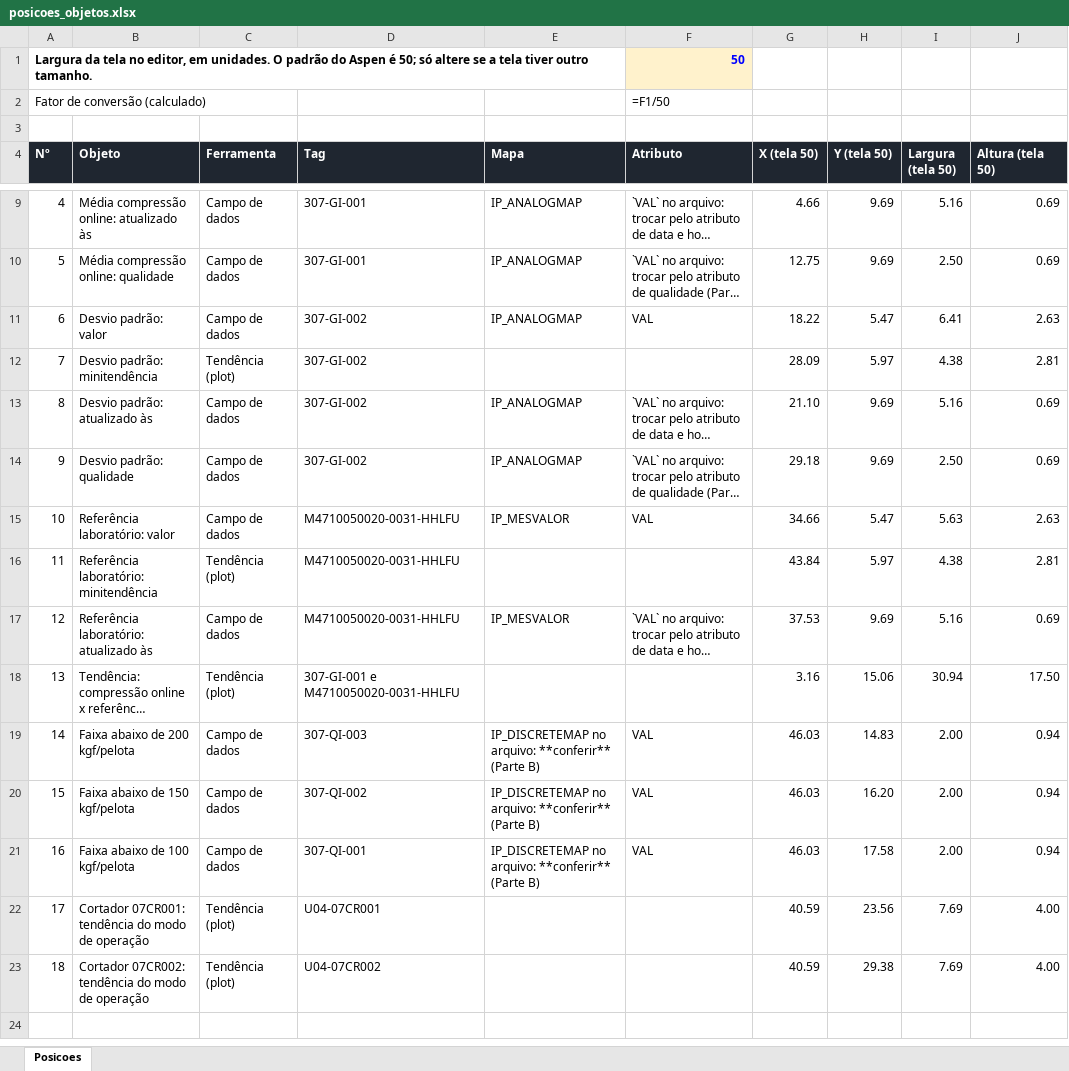
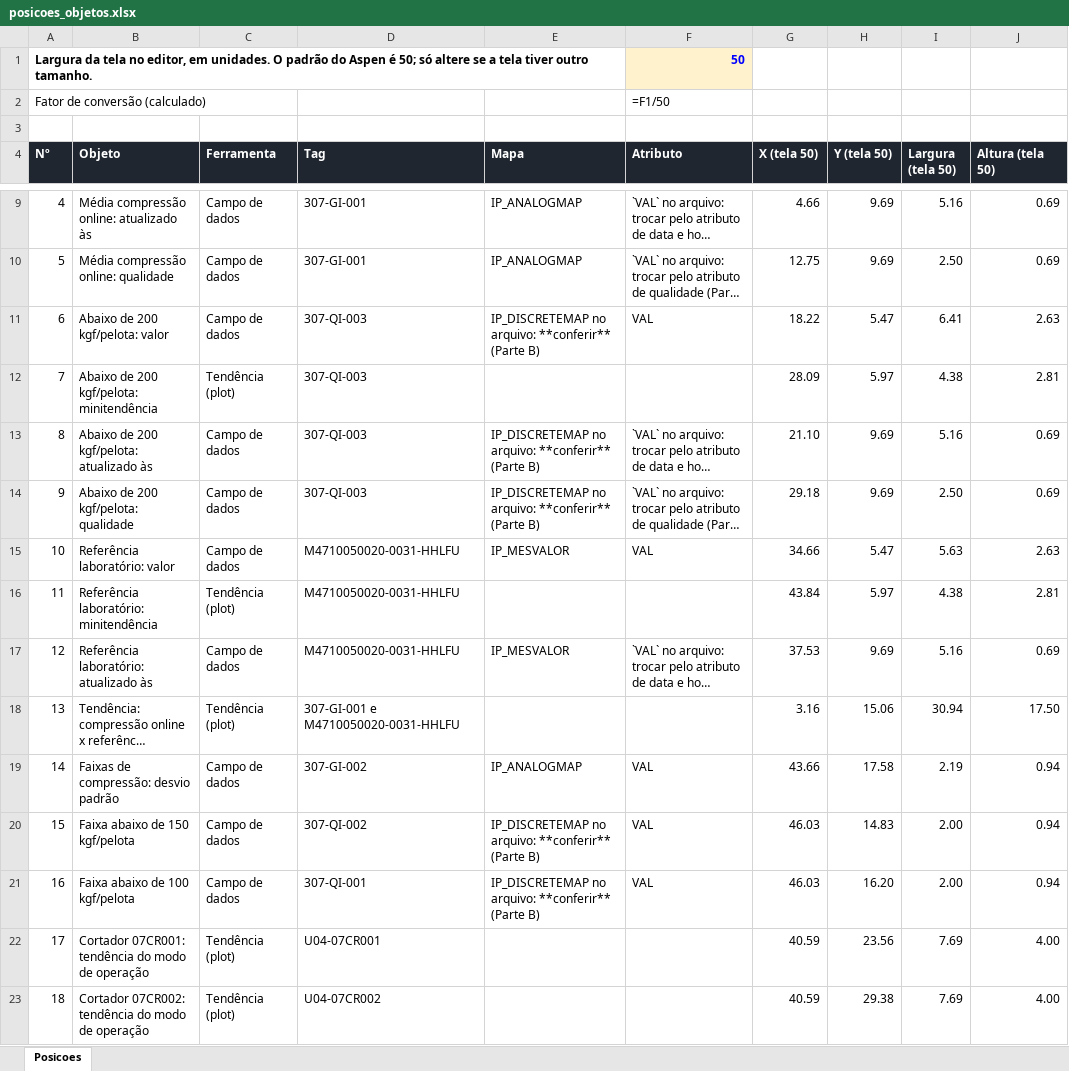
Before and after one commit to forl-felipe/lab-analise-mes, an Excel workbook: entregaveis/03_aspen/posicoes_objetos.xlsx, sheet Posicoes, drawn as a sheet; only a part is shown, gaps mark what is left out; long unchanged cells end in …; values as stored, in another font and other column widths than the file's, no borders; formulas without a stored value are shown as written; the diff names each change by its address in the sheet, - before the commit and + after, or states it on an @@ line.

```diff
--- a/entregaveis/03_aspen/posicoes_objetos.xlsx (sheet Posicoes)
+++ b/entregaveis/03_aspen/posicoes_objetos.xlsx (sheet Posicoes)
-B11 (Objeto): Desvio padrão: valor
+B11 (Objeto): Abaixo de 200 kgf/pelota: valor
-D11:D14 (Tag): 307-GI-002
+D11:D14 (Tag): 307-QI-003
-E11 (Mapa): IP_ANALOGMAP
+E11 (Mapa): IP_DISCRETEMAP no arquivo: **conferir** (Parte B)
-B12 (Objeto): Desvio padrão: minitendência
+B12 (Objeto): Abaixo de 200 kgf/pelota: minitendência
-B13 (Objeto): Desvio padrão: atualizado às
+B13 (Objeto): Abaixo de 200 kgf/pelota: atualizado às
-E13:E14 (Mapa): IP_ANALOGMAP
+E13:E14 (Mapa): IP_DISCRETEMAP no arquivo: **conferir** (Parte B)
-B14 (Objeto): Desvio padrão: qualidade
+B14 (Objeto): Abaixo de 200 kgf/pelota: qualidade
-B19 (Objeto): Faixa abaixo de 200 kgf/pelota
+B19 (Objeto): Faixas de compressão: desvio padrão
-D19 (Tag): 307-QI-003
+D19 (Tag): 307-GI-002
-E19 (Mapa): IP_DISCRETEMAP no arquivo: **conferir** (Parte B)
+E19 (Mapa): IP_ANALOGMAP
-G19 (X (tela 50)): 46.03
+G19 (X (tela 50)): 43.66
-H19 (Y (tela 50)): 14.83
+H19 (Y (tela 50)): 17.58
-I19 (Largura (tela 50)): 2.00
+I19 (Largura (tela 50)): 2.19
-H20 (Y (tela 50)): 16.20
+H20 (Y (tela 50)): 14.83
-H21 (Y (tela 50)): 17.58
+H21 (Y (tela 50)): 16.20
```
Also changed, not shown: 18 other files.
